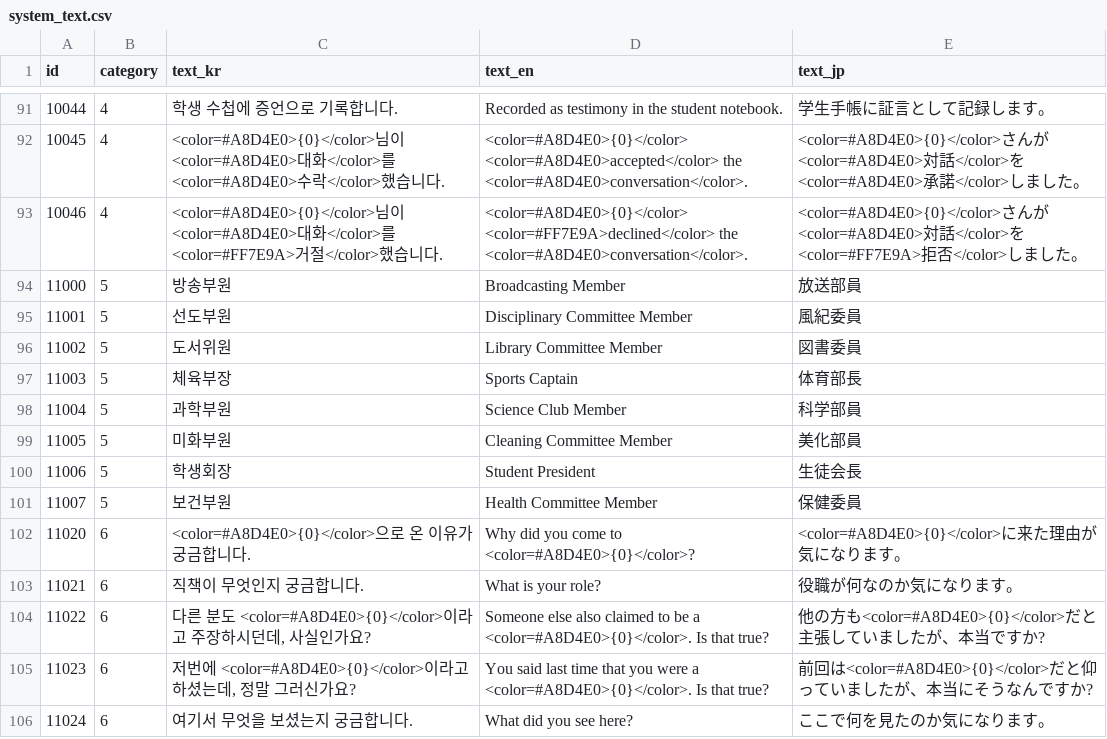
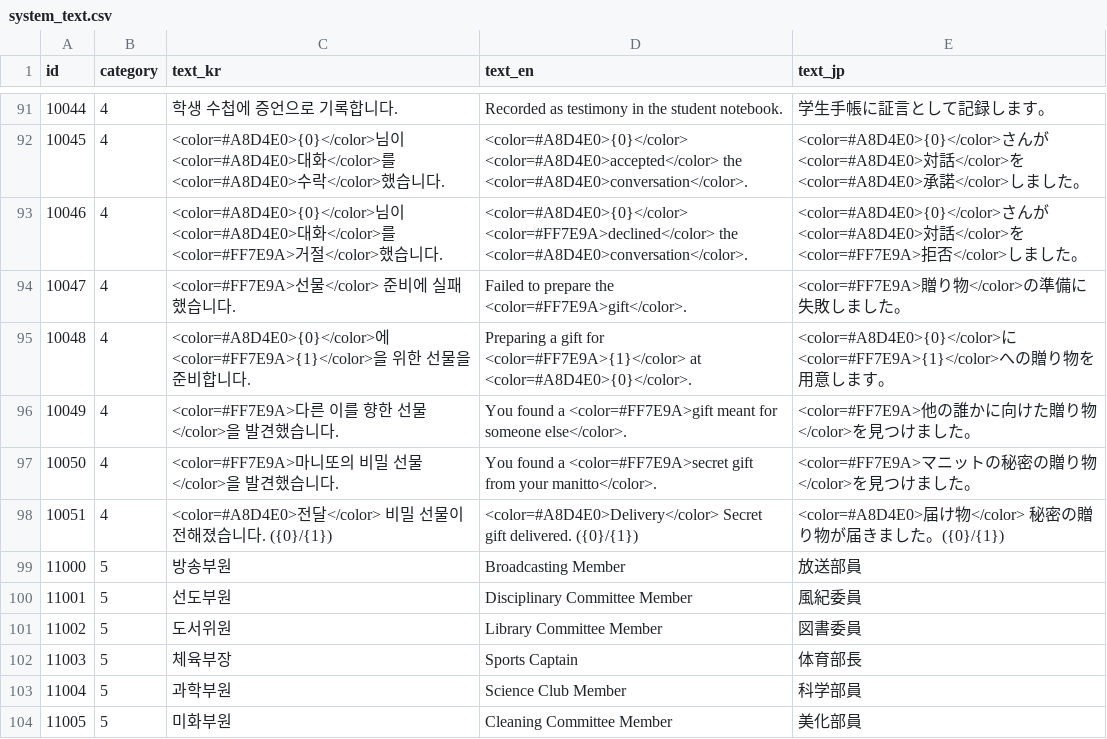
Before and after one commit to yjhan211/orbtail-server, a CSV file: network/Common/csv/system_text.csv, drawn as a sheet; only a part is shown, gaps mark what is left out; the shorter side is filled out with more unchanged rows.

Commit message:
#129. 선물 알럿 로컬라이징 반영

```diff
--- a/network/Common/csv/system_text.csv
+++ b/network/Common/csv/system_text.csv
@@ -93,2 +93,7 @@ id,category,text_kr,text_en,text_jp
 10046,4,<color=#A8D4E0>{0}</color>님이 <color=#A8D4E0>대화</color>를 <color=#FF7E9A>거절</color>했습니다.,<color=#A8D4E0>{0}</color> <color=#FF7E9A>declined</color> the <color=#A8D4E0>conversation</color>.,<color=#A8D4E0>{0}</color>さんが<color=#A8D4E0>対話</color>を<color=#FF7E9A>拒否</color>しました。
+10047,4,<color=#FF7E9A>선물</color> 준비에 실패했습니다.,Failed to prepare the <color=#FF7E9A>gift</color>.,<color=#FF7E9A>贈り物</color>の準備に失敗しました。
+10048,4,<color=#A8D4E0>{0}</color>에 <color=#FF7E9A>{1}</color>을 위한 선물을 준비합니다.,Preparing a gift for <color=#FF7E9A>{1}</color> at <color=#A8D4E0>{0}</color>.,<color=#A8D4E0>{0}</color>に<color=#FF7E9A>{1}</color>への贈り物を用意します。
+10049,4,<color=#FF7E9A>다른 이를 향한 선물</color>을 발견했습니다.,You found a <color=#FF7E9A>gift meant for someone else</color>.,<color=#FF7E9A>他の誰かに向けた贈り物</color>を見つけました。
+10050,4,<color=#FF7E9A>마니또의 비밀 선물</color>을 발견했습니다.,You found a <color=#FF7E9A>secret gift from your manitto</color>.,<color=#FF7E9A>マニットの秘密の贈り物</color>を見つけました。
+10051,4,<color=#A8D4E0>전달</color> 비밀 선물이 전해졌습니다. ({0}/{1}),<color=#A8D4E0>Delivery</color> Secret gift delivered. ({0}/{1}),<color=#A8D4E0>届け物</color> 秘密の贈り物が届きました。({0}/{1})
 11000,5,방송부원,Broadcasting Member,放送部員
```
